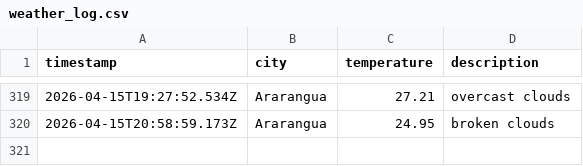
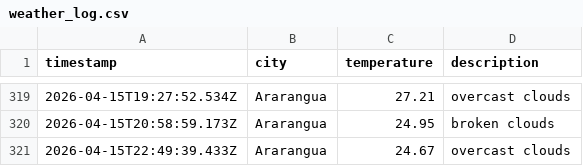
Before and after one commit to moniafavaro/weatherAppJS, a CSV file: data/weather_log.csv, drawn as a sheet; only a part is shown, gaps mark what is left out.

```diff
--- a/data/weather_log.csv
+++ b/data/weather_log.csv
@@ -320 +320,2 @@ timestamp,city,temperature,description
 2026-04-15T20:58:59.173Z,Ararangua,24.95,broken clouds
+2026-04-15T22:49:39.433Z,Ararangua,24.67,overcast clouds
```
Also changed, not shown: 1 other file.
